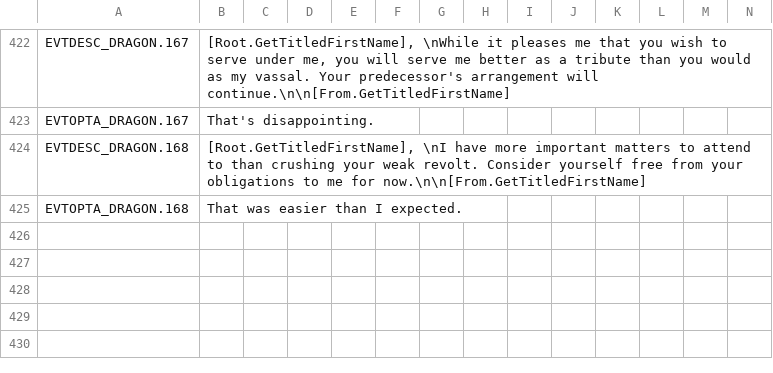
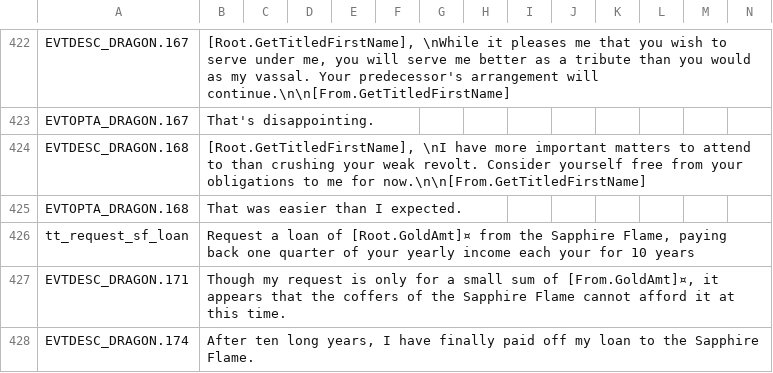
Before and after one commit to Leekoo/Mythos2, a CSV file: Mythos2/localisation/MythosDragons.csv, drawn as a sheet; only a part is shown, gaps mark what is left out; rows hold the shown columns only; the diff names each change by its address in the sheet, - before the commit and + after, or states it on an @@ line.

Commit message:
Sapphire Flame rework
Removed redundant Sapphire Flame abilities.
Reworked Ask for Money into Ask for Loan
Adjusted religion heads for Mythos stuff

```diff
--- a/Mythos2/localisation/MythosDragons.csv
+++ b/Mythos2/localisation/MythosDragons.csv
+row 426: tt_request_sf_loan | Request a loan of [Root.GoldAmt]¤ from the Sapphire Flame, paying back one quarter of your yearly income each your for 10 years
+row 427: EVTDESC_DRAGON.171 | Though my request is only for a small sum of [From.GoldAmt]¤, it appears that the coffers of the Sapphire Flame cannot afford it at this time.
+row 428: EVTDESC_DRAGON.174 | After ten long years, I have finally paid off my loan to the Sapphire Flame.
```
Also changed, not shown: Mythos2/localisation/000_mythos.csv, 10 other files.
